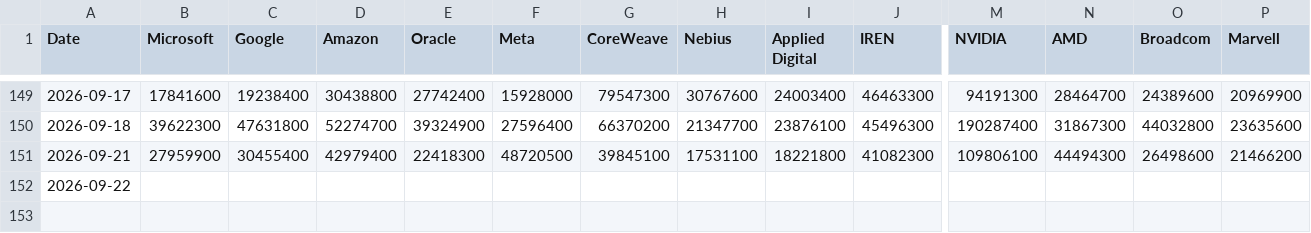
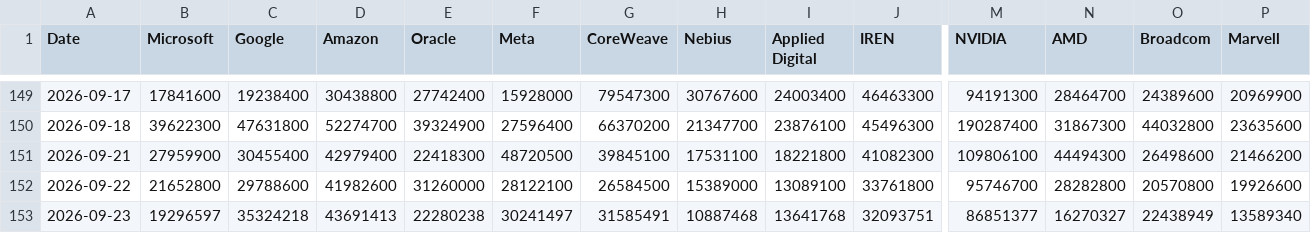
Before and after one commit to lemonca11/ai_invest_agent, a CSV file: data/market_volume.csv, drawn as a sheet; only a part is shown, gaps mark what is left out; rows hold the shown columns only; the diff covers the shown part only; the diff names each change by its address in the sheet, - before the commit and + after, or states it on an @@ line.

```diff
--- a/data/market_volume.csv
+++ b/data/market_volume.csv
-B152 (Microsoft): (empty)
+B152 (Microsoft): 21652800
-C152 (Google): (empty)
+C152 (Google): 29788600
-D152 (Amazon): (empty)
+D152 (Amazon): 41982600
-E152 (Oracle): (empty)
+E152 (Oracle): 31260000
-F152 (Meta): (empty)
+F152 (Meta): 28122100
-G152 (CoreWeave): (empty)
+G152 (CoreWeave): 26584500
-H152 (Nebius): (empty)
+H152 (Nebius): 15389000
-I152 (Applied Digital): (empty)
+I152 (Applied Digital): 13089100
-J152 (IREN): (empty)
+J152 (IREN): 33761800
-M152 (NVIDIA): (empty)
+M152 (NVIDIA): 95746700
-N152 (AMD): (empty)
+N152 (AMD): 28282800
-O152 (Broadcom): (empty)
+O152 (Broadcom): 20570800
-P152 (Marvell): (empty)
+P152 (Marvell): 19926600
+row 153: 2026-09-23 | 19296597 | 35324218 | 43691413 | 22280238 | 30241497 | 31585491 | 10887468 | 13641768 | 32093751 | 86851377 | 16270327 | 22438949 | 13589340
```
Also changed, not shown: 19 edited cells elsewhere in this file, data/market_close.csv, data/market_signals.csv, 4 other files.
